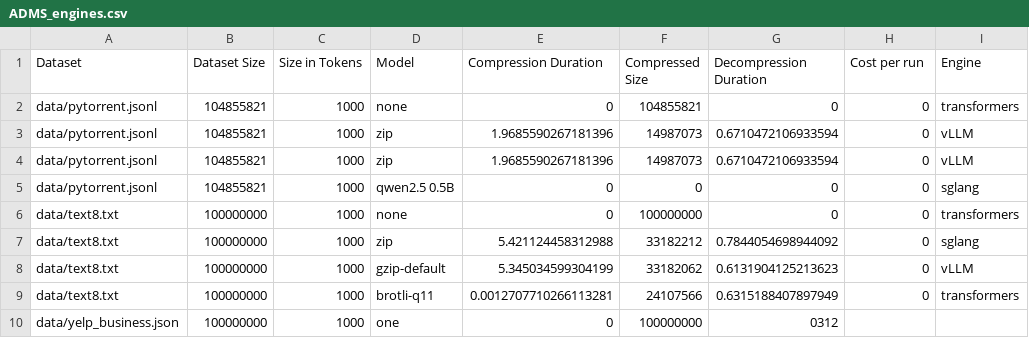
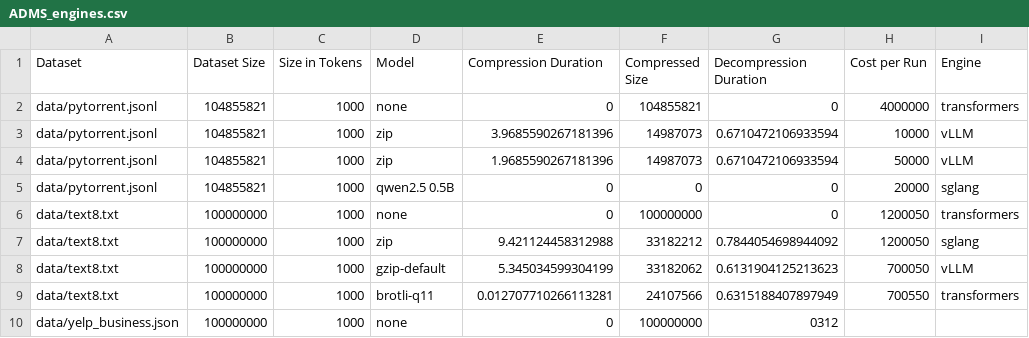
Before and after one commit to utndatasystems/compression-economics, a CSV file: other_files/llm_compression_plots/ADMS_engines.csv, drawn as a sheet; only a part is shown; the diff names each change by its address in the sheet, - before the commit and + after, or states it on an @@ line.

Commit message:
major renaming of output / plot files for VLDB / ADMS / CIDR

```diff
--- a/other_files/llm_compression_plots/ADMS_engines.csv
+++ b/other_files/llm_compression_plots/ADMS_engines.csv
-H1: Cost per run
+H1: Cost per Run
-H2 (Cost per Run): 0
+H2 (Cost per Run): 4000000
-E3 (Compression Duration): 1.9685590267181396
+E3 (Compression Duration): 3.9685590267181396
-H3 (Cost per Run): 0
+H3 (Cost per Run): 10000
-H4 (Cost per Run): 0
+H4 (Cost per Run): 50000
-H5 (Cost per Run): 0
+H5 (Cost per Run): 20000
-H6:H7 (Cost per Run): 0
+H6:H7 (Cost per Run): 1200050
-E7 (Compression Duration): 5.421124458312988
+E7 (Compression Duration): 9.421124458312988
-H8 (Cost per Run): 0
+H8 (Cost per Run): 700050
-E9 (Compression Duration): 0.0012707710266113281
+E9 (Compression Duration): 0.012707710266113281
-H9 (Cost per Run): 0
+H9 (Cost per Run): 700550
-D10 (Model): one
+D10 (Model): none
```
Also changed, not shown: 6 other files.
